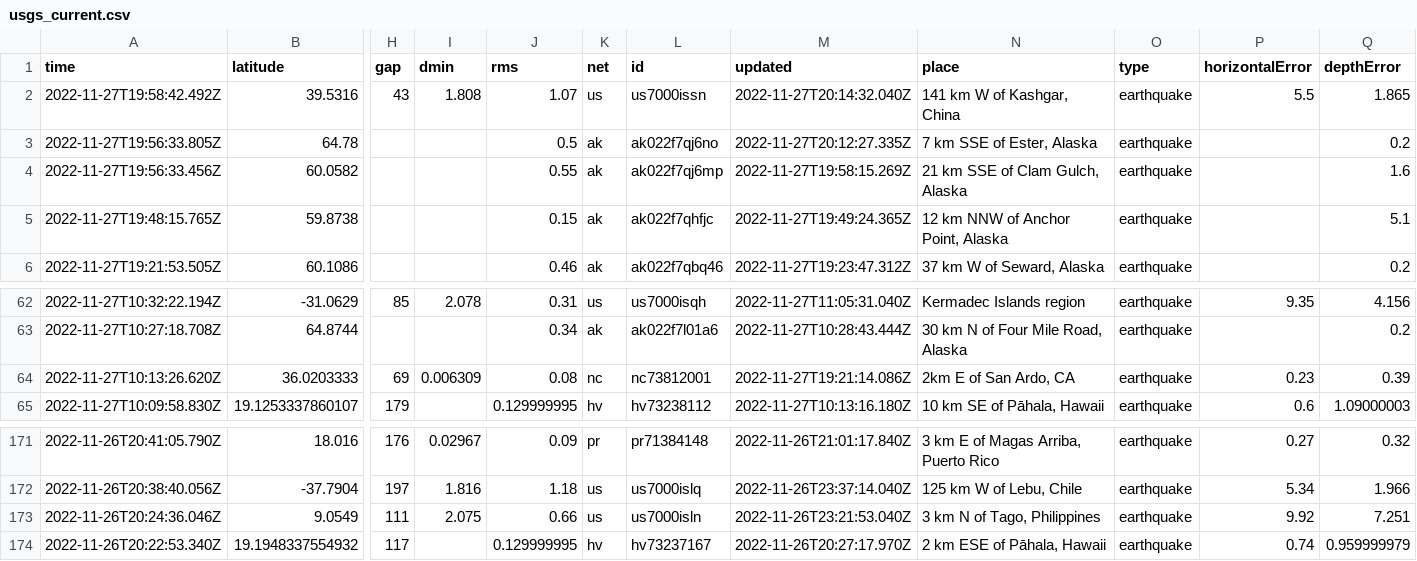
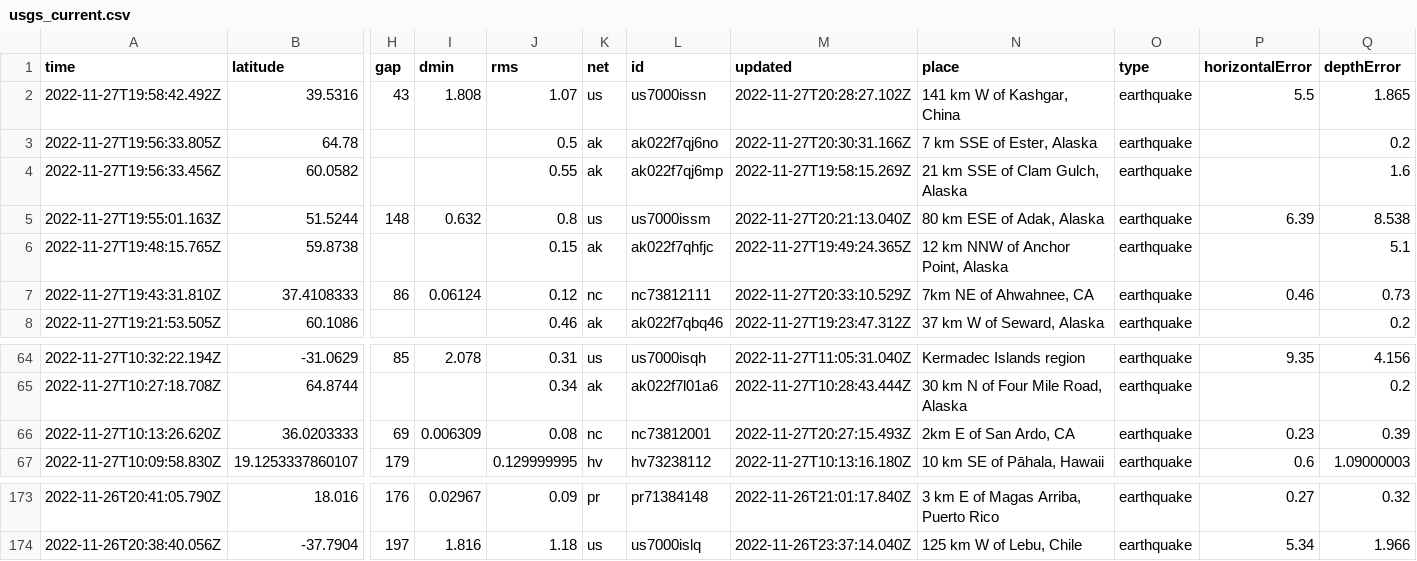
Before and after one commit to katielicari/nicar22-github-action, a CSV file: usgs_current.csv, drawn as a sheet; only a part is shown, gaps mark what is left out; removed rows and columns are numbered as before the commit, all else as after; rows hold the shown columns only; the diff names each change by its address in the sheet, - before the commit and + after, or states it on an @@ line.

```diff
--- a/usgs_current.csv
+++ b/usgs_current.csv
-M2 (updated): 2022-11-27T20:14:32.040Z
+M2 (updated): 2022-11-27T20:28:27.102Z
-M3 (updated): 2022-11-27T20:12:27.335Z
+M3 (updated): 2022-11-27T20:30:31.166Z
+row 5: 2022-11-27T19:55:01.163Z | 51.5244 | 148 | 0.632 | 0.8 | us | us7000issm | 2022-11-27T20:21:13.040Z | 80 km ESE of Adak, Alaska | earthquake | 6.39 | 8.538
+row 7: 2022-11-27T19:43:31.810Z | 37.4108333 | 86 | 0.06124 | 0.12 | nc | nc73812111 | 2022-11-27T20:33:10.529Z | 7km NE of Ahwahnee, CA | earthquake | 0.46 | 0.73
-M66 (updated): 2022-11-27T19:21:14.086Z
+M66 (updated): 2022-11-27T20:27:15.493Z
-row 173: 2022-11-26T20:24:36.046Z | 9.0549 | 111 | 2.075 | 0.66 | us | us7000isln | 2022-11-26T23:21:53.040Z | 3 km N of Tago, Philippines | earthquake | 9.92 | 7.251
-row 174: 2022-11-26T20:22:53.340Z | 19.1948337554932 | 117 |  | 0.129999995 | hv | hv73237167 | 2022-11-26T20:27:17.970Z | 2 km ESE of Pāhala, Hawaii | earthquake | 0.74 | 0.959999979
```
